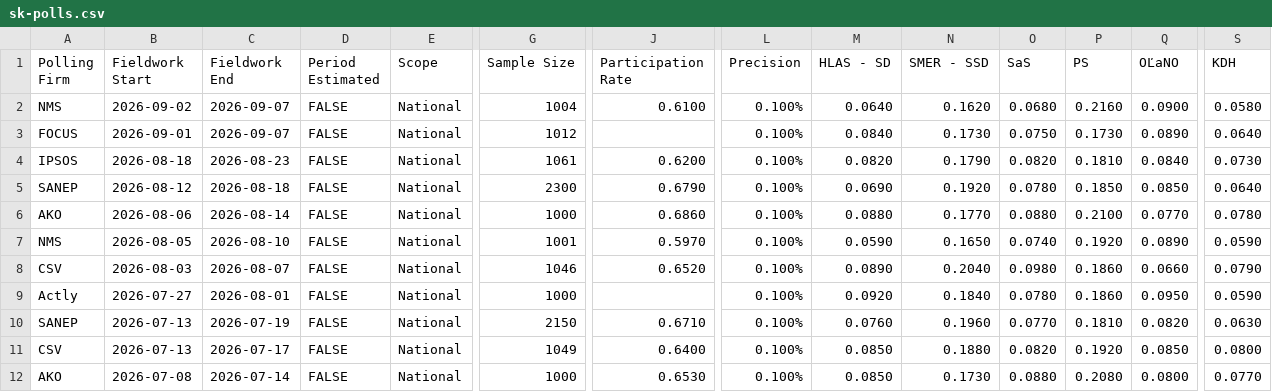
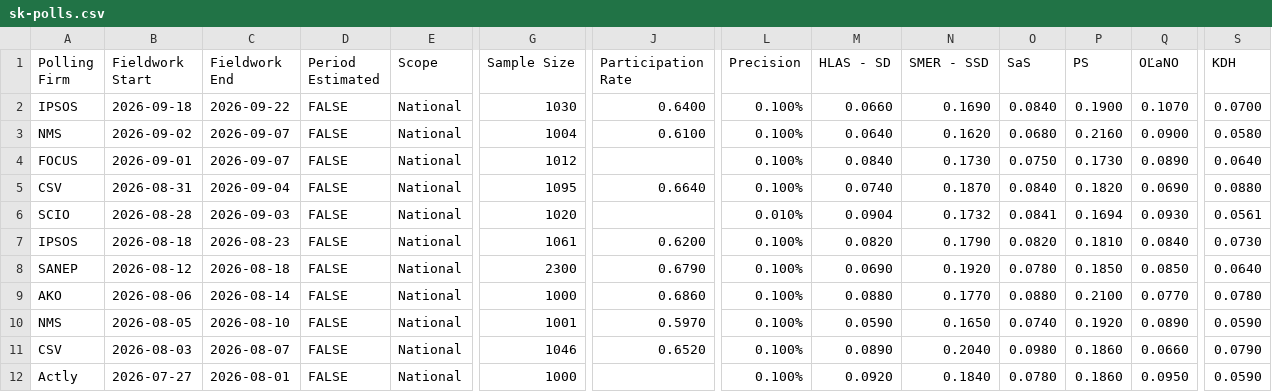
Before and after one commit to acernek/acernek.github.io, a CSV file: sk-polls/data/sk-polls.csv, drawn as a sheet; only a part is shown, gaps mark what is left out; the shorter side is filled out with more unchanged rows; rows hold the shown columns only; the diff names each change by its address in the sheet, - before the commit and + after, or states it on an @@ line.

Commit message:
IPSOS: 2026-09

```diff
--- a/sk-polls/data/sk-polls.csv
+++ b/sk-polls/data/sk-polls.csv
+row 2: IPSOS | 2026-09-18 | 2026-09-22 | FALSE | National | 1030 | 0.6400 | 0.100% | 0.0660 | 0.1690 | 0.0840 | 0.1900 | 0.1070 | 0.0700
+row 5: CSV | 2026-08-31 | 2026-09-04 | FALSE | National | 1095 | 0.6640 | 0.100% | 0.0740 | 0.1870 | 0.0840 | 0.1820 | 0.0690 | 0.0880
+row 6: SCIO | 2026-08-28 | 2026-09-03 | FALSE | National | 1020 |  | 0.010% | 0.0904 | 0.1732 | 0.0841 | 0.1694 | 0.0930 | 0.0561
```
Also changed, not shown: 1 other file.
